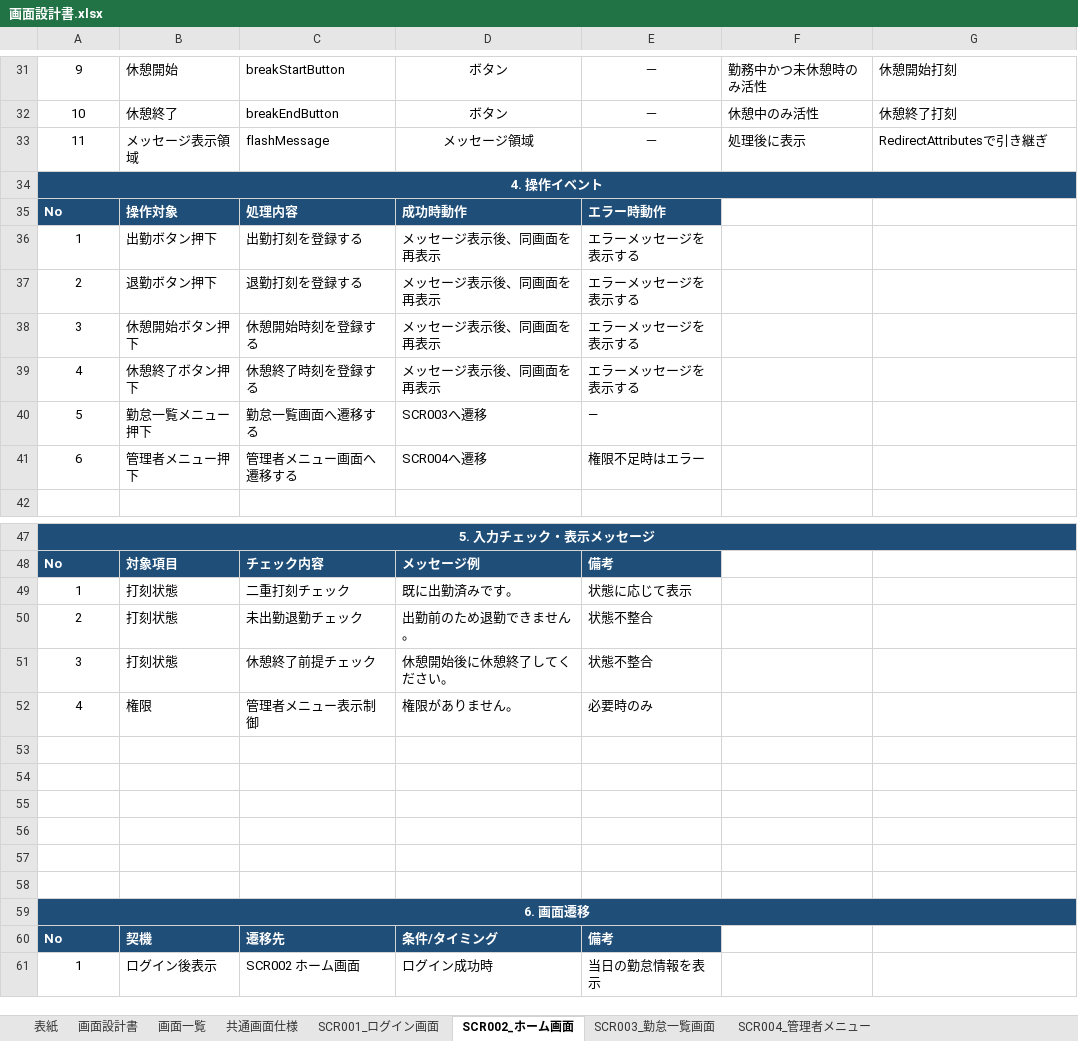
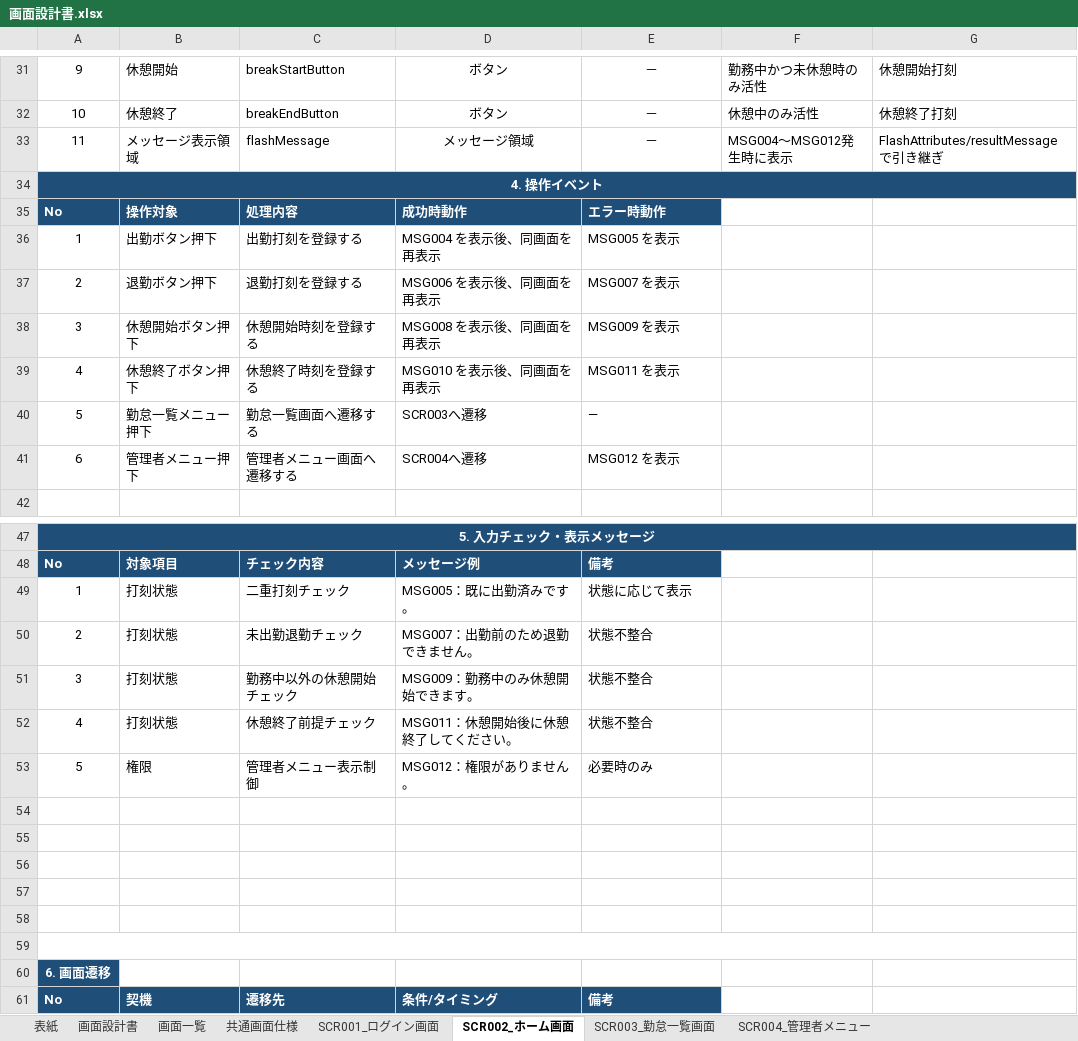
Before and after one commit to khiromichi/attendance-app, an Excel workbook: docs/02_basic_design/画面設計書.xlsx, sheet SCR002_ホーム画面, drawn as a sheet; only a part is shown, gaps mark what is left out; the shorter side is filled out with more unchanged rows; values as stored, in another font and other column widths than the file's, no borders; removed rows and columns are numbered as before the commit, all else as after; the diff names each change by its address in the sheet, - before the commit and + after, or states it on an @@ line.

```diff
--- a/docs/02_basic_design/画面設計書.xlsx (sheet SCR002_ホーム画面)
+++ b/docs/02_basic_design/画面設計書.xlsx (sheet SCR002_ホーム画面)
-F33: 処理後に表示
+F33: MSG004～MSG012発生時に表示
-G33: RedirectAttributesで引き継ぎ
+G33: FlashAttributes/resultMessageで引き継ぎ
-D36: メッセージ表示後、同画面を再表示
+D36: MSG004 を表示後、同画面を再表示
-E36: エラーメッセージを表示する
+E36: MSG005 を表示
-D37: メッセージ表示後、同画面を再表示
+D37: MSG006 を表示後、同画面を再表示
-E37: エラーメッセージを表示する
+E37: MSG007 を表示
-D38: メッセージ表示後、同画面を再表示
+D38: MSG008 を表示後、同画面を再表示
-E38: エラーメッセージを表示する
+E38: MSG009 を表示
-D39: メッセージ表示後、同画面を再表示
+D39: MSG010 を表示後、同画面を再表示
-E39: エラーメッセージを表示する
+E39: MSG011 を表示
-E41: 権限不足時はエラー
+E41: MSG012 を表示
-D49: 既に出勤済みです。
+D49: MSG005：既に出勤済みです。
-D50: 出勤前のため退勤できません。
+D50: MSG007：出勤前のため退勤できません。
-C51: 休憩終了前提チェック
+C51: 勤務中以外の休憩開始チェック
-D51: 休憩開始後に休憩終了してください。
+D51: MSG009：勤務中のみ休憩開始できます。
+row 52: 4 | 打刻状態 | 休憩終了前提チェック | MSG011：休憩開始後に休憩終了してください。 | 状態不整合
-A53: 4
+A53: 5
-D53: 権限がありません。
+D53: MSG012：権限がありません。
+A59:G59 merged
-A59:G59 merged
```
Also changed, not shown: sheet SCR001_ログイン画面, sheet SCR004_管理者メニュー, sheet SCR003_勤怠一覧画面, docs/03_detail_design/単体テスト仕様書.xlsx, docs/03_detail_design/画面項目定義書.xlsx.
